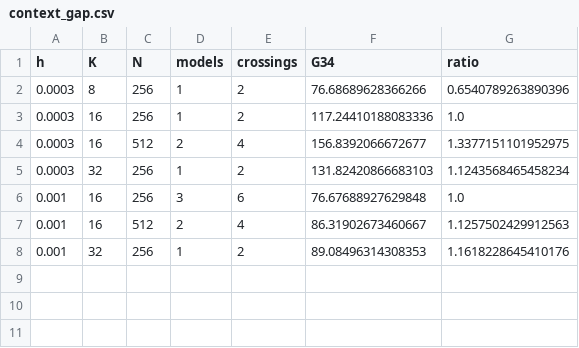
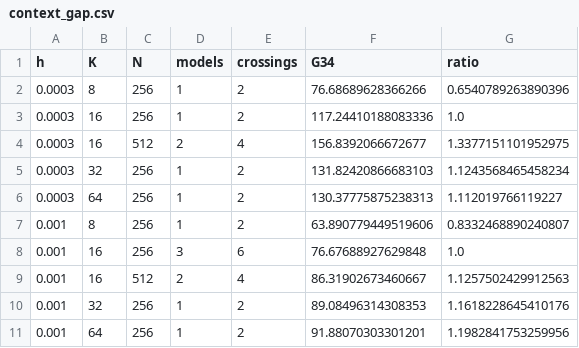
Before and after one commit to NirbhaySharma504/recfreq, a CSV file: recfreq/verify_out/context_gap.csv, drawn as a sheet; the diff names each change by its address in the sheet, - before the commit and + after, or states it on an @@ line.

```diff
--- a/recfreq/verify_out/context_gap.csv
+++ b/recfreq/verify_out/context_gap.csv
+row 6: 0.0003 | 64 | 256 | 1 | 2 | 130.37775875238313 | 1.112019766119227
+row 7: 0.001 | 8 | 256 | 1 | 2 | 63.890779449519606 | 0.8332468890240807
+row 11: 0.001 | 64 | 256 | 1 | 2 | 91.88070303301201 | 1.1982841753259956
```
Also changed, not shown: 1 other file.
